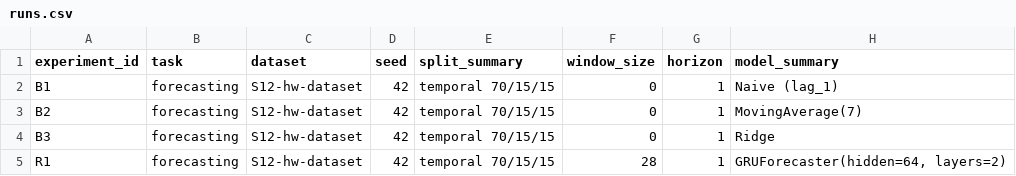
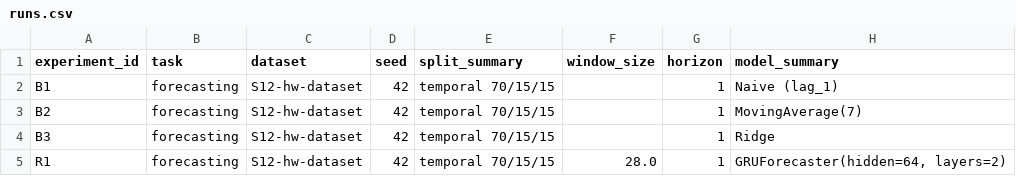
Before and after one commit to 7efirochka/aie-student-prod, a CSV file: homeworks/HW12/artifacts/runs.csv, drawn as a sheet; only a part is shown; the diff names each change by its address in the sheet, - before the commit and + after, or states it on an @@ line.

```diff
--- a/homeworks/HW12/artifacts/runs.csv
+++ b/homeworks/HW12/artifacts/runs.csv
-F2:F4 (window_size): 0
+F2:F4 (window_size): (empty)
-F5 (window_size): 28
+F5 (window_size): 28.0
```
Also changed, not shown: homeworks/HW10-11/artifacts/runs.csv, 8 other files.
